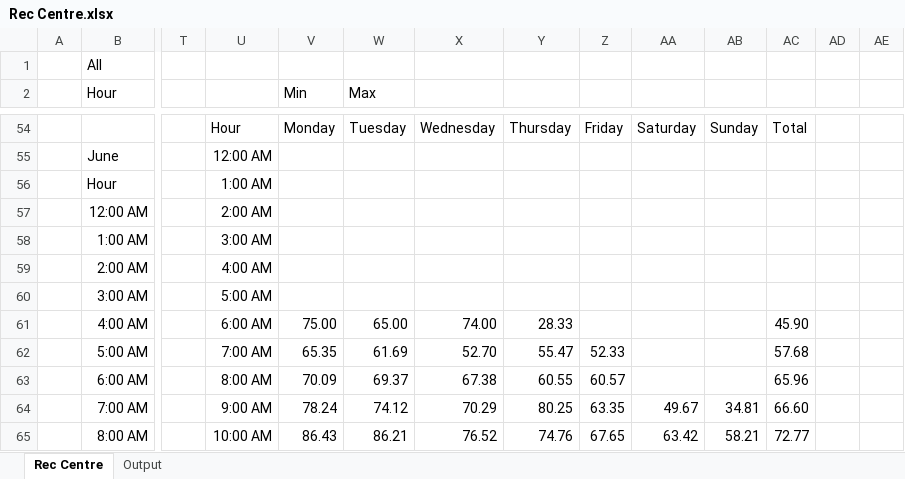
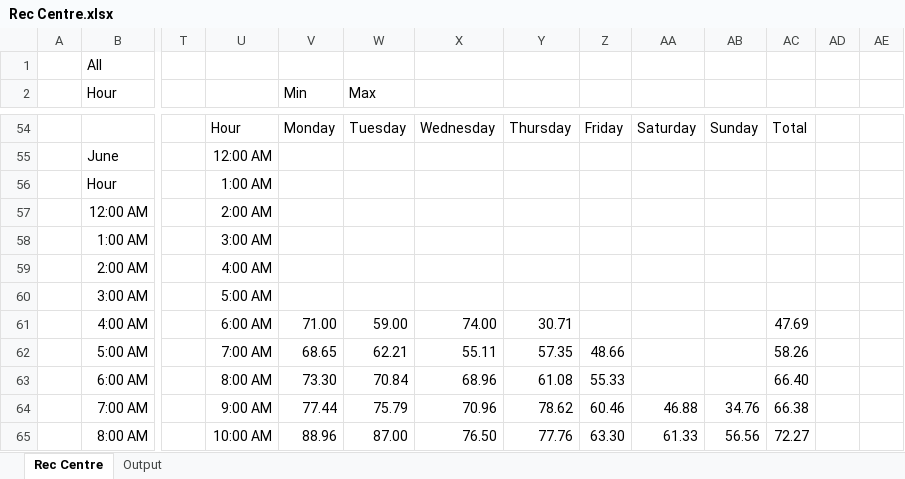
Before and after one commit to Drag0nCodes/UWO-Rec-Centre-Visits, an Excel workbook: Rec Centre.xlsx, sheet Rec Centre, drawn as a sheet; only a part is shown, gaps mark what is left out; values as stored, in another font and other column widths than the file's, no borders; charts and pictures and conditional formats not drawn; removed rows and columns are numbered as before the commit, all else as after; rows hold the shown columns only; the diff covers the shown part only; the diff names each change by its address in the sheet, - before the commit and + after, or states it on an @@ line.

```diff
--- a/Rec Centre.xlsx (sheet Rec Centre)
+++ b/Rec Centre.xlsx (sheet Rec Centre)
-row 61:  | 4:00 AM |  | 6:00 AM | 75.00 | 65.00 | 74.00 | 28.33 |  |  |  | 45.90
-row 62:  | 5:00 AM |  | 7:00 AM | 65.35 | 61.69 | 52.70 | 55.47 | 52.33 |  |  | 57.68
+row 61:  | 4:00 AM |  | 6:00 AM | 71.00 | 59.00 | 74.00 | 30.71 |  |  |  | 47.69
+row 62:  | 5:00 AM |  | 7:00 AM | 68.65 | 62.21 | 55.11 | 57.35 | 48.66 |  |  | 58.26
-V63 (Min): 70.09
+V63 (Min): 73.30
-W63 (Max): 69.37
+W63 (Max): 70.84
-X63: 67.38
+X63: 68.96
-Y63: 60.55
+Y63: 61.08
-Z63: 60.57
+Z63: 55.33
-AC63: 65.96
+AC63: 66.40
-V64 (Min): 78.24
+V64 (Min): 77.44
-W64 (Max): 74.12
+W64 (Max): 75.79
-X64: 70.29
+X64: 70.96
-Y64: 80.25
+Y64: 78.62
-Z64: 63.35
+Z64: 60.46
-AA64: 49.67
+AA64: 46.88
-AB64: 34.81
+AB64: 34.76
-AC64: 66.60
+AC64: 66.38
-V65 (Min): 86.43
+V65 (Min): 88.96
-W65 (Max): 86.21
+W65 (Max): 87.00
-X65: 76.52
+X65: 76.50
-Y65: 74.76
+Y65: 77.76
-Z65: 67.65
+Z65: 63.30
-AA65: 63.42
+AA65: 61.33
-AB65: 58.21
+AB65: 56.56
-AC65: 72.77
+AC65: 72.27
```
Also changed, not shown: 33 added rows, 6 removed rows and 177 edited cells elsewhere in this sheet, sheet Output, formulas that keep their value, charts or pictures, 2 other files.
